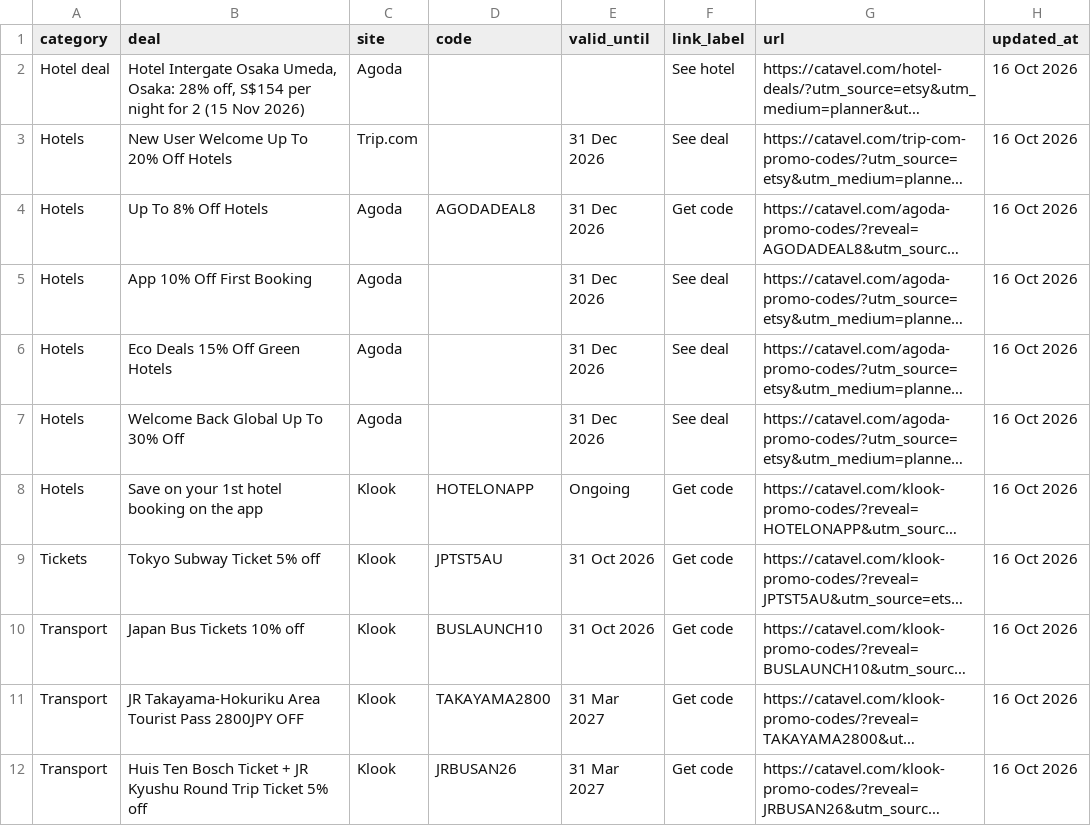
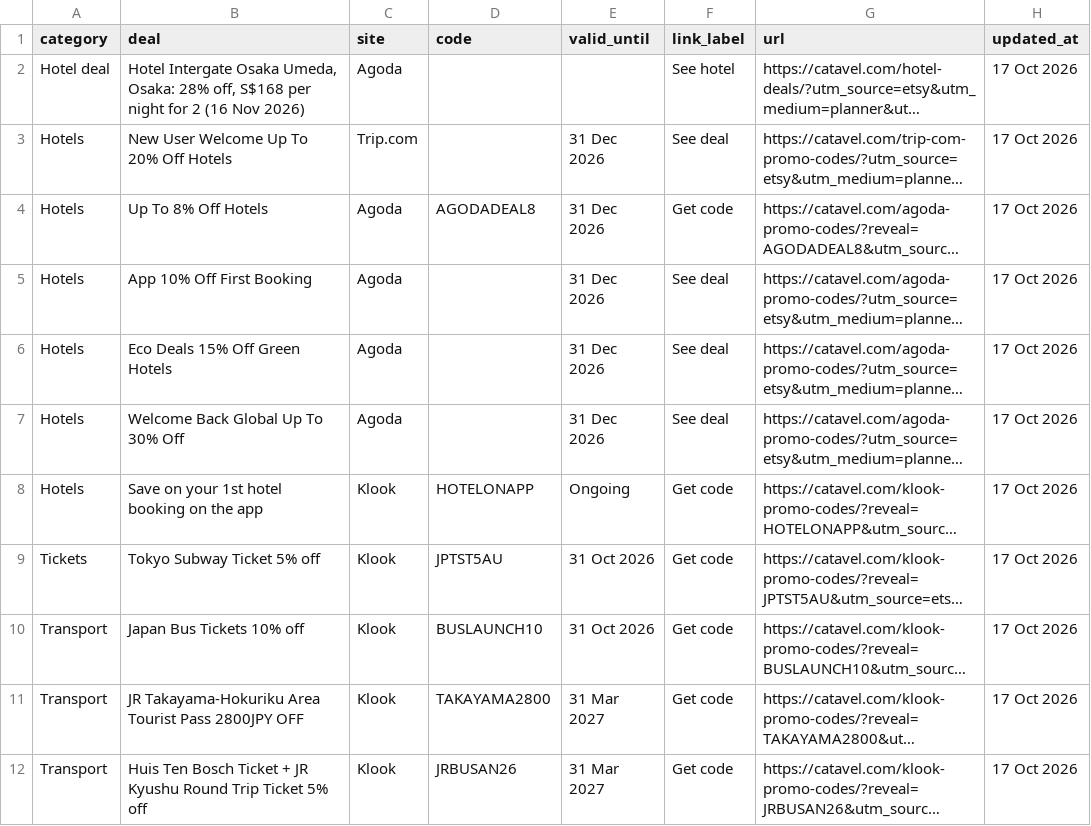
Before and after one commit to catavel/Catavel, a CSV file: feeds/planner-japan.csv, drawn as a sheet; long unchanged cells end in …; the diff names each change by its address in the sheet, - before the commit and + after, or states it on an @@ line.

Commit message:
chore: update planner feed japan [2026-10-17]

```diff
--- a/feeds/planner-japan.csv
+++ b/feeds/planner-japan.csv
-B2 (deal): …28% off, S$154 per night for 2 (15 Nov 2026)
+B2 (deal): …28% off, S$168 per night for 2 (16 Nov 2026)
-H2:H12 (updated_at): 16 Oct 2026
+H2:H12 (updated_at): 17 Oct 2026
```
